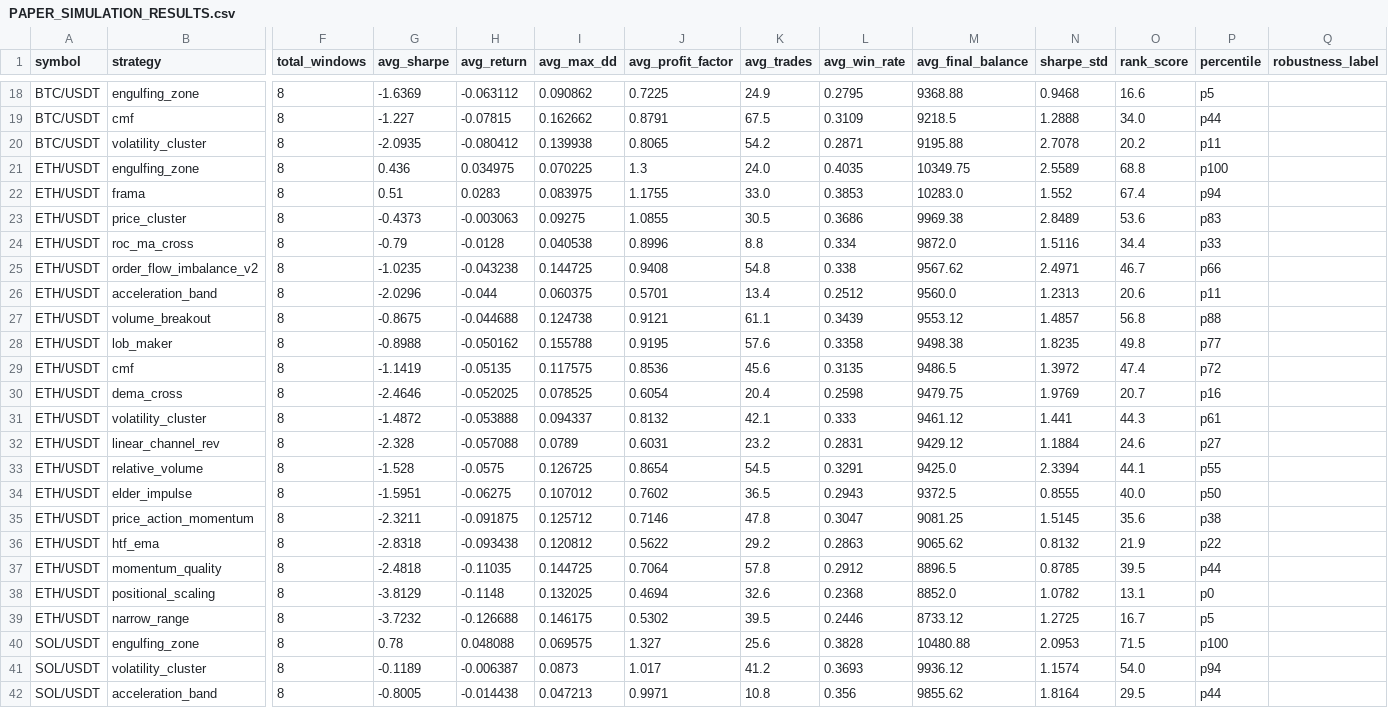
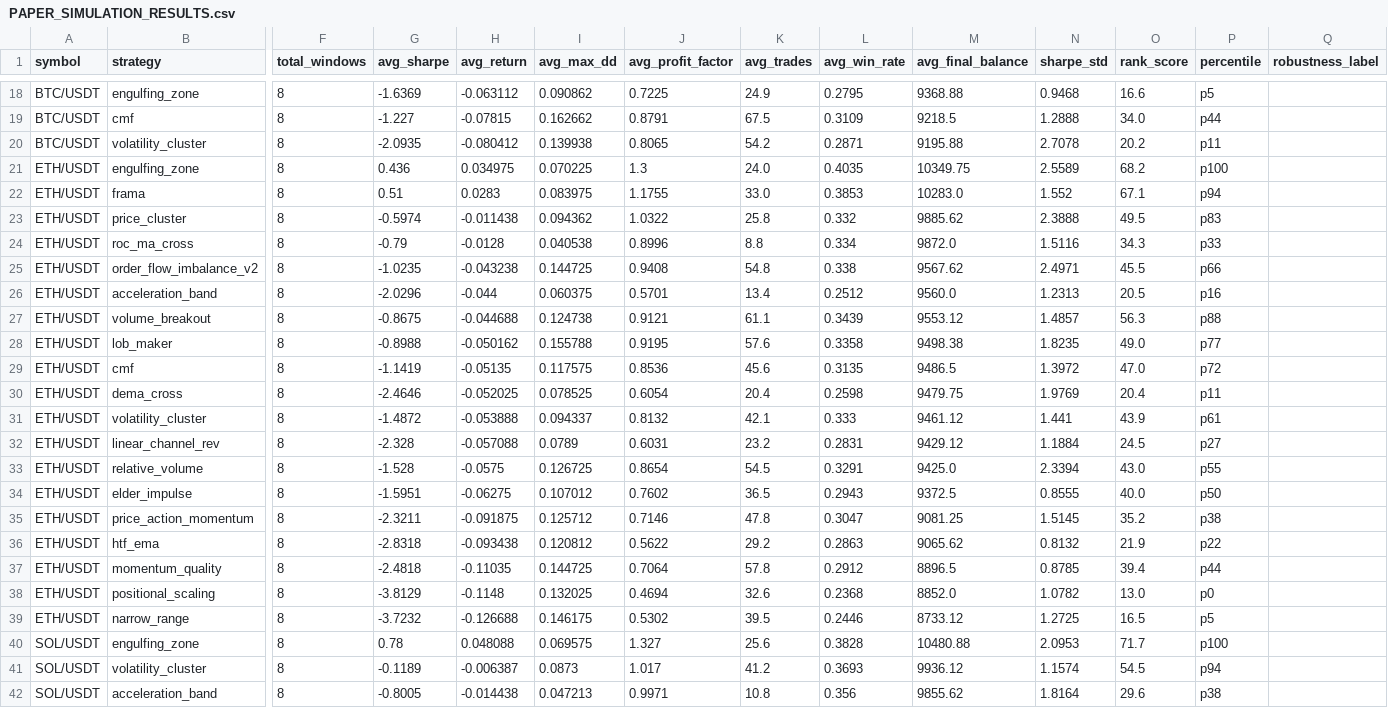
Before and after one commit to tjgus108/Trading, a CSV file: .claude-state/PAPER_SIMULATION_RESULTS.csv, drawn as a sheet; only a part is shown, gaps mark what is left out; the diff covers the shown part only; the diff names each change by its address in the sheet, - before the commit and + after, or states it on an @@ line.

```diff
--- a/.claude-state/PAPER_SIMULATION_RESULTS.csv
+++ b/.claude-state/PAPER_SIMULATION_RESULTS.csv
-O21 (rank_score): 68.8
+O21 (rank_score): 68.2
-O22 (rank_score): 67.4
+O22 (rank_score): 67.1
-G23 (avg_sharpe): -0.4373
+G23 (avg_sharpe): -0.5974
-H23 (avg_return): -0.003063
+H23 (avg_return): -0.011438
-I23 (avg_max_dd): 0.09275
+I23 (avg_max_dd): 0.094362
-J23 (avg_profit_factor): 1.0855
+J23 (avg_profit_factor): 1.0322
-K23 (avg_trades): 30.5
+K23 (avg_trades): 25.8
-L23 (avg_win_rate): 0.3686
+L23 (avg_win_rate): 0.332
-M23 (avg_final_balance): 9969.38
+M23 (avg_final_balance): 9885.62
-N23 (sharpe_std): 2.8489
+N23 (sharpe_std): 2.3888
-O23 (rank_score): 53.6
+O23 (rank_score): 49.5
-O24 (rank_score): 34.4
+O24 (rank_score): 34.3
-O25 (rank_score): 46.7
+O25 (rank_score): 45.5
-O26 (rank_score): 20.6
+O26 (rank_score): 20.5
-P26 (percentile): p11
+P26 (percentile): p16
-O27 (rank_score): 56.8
+O27 (rank_score): 56.3
-O28 (rank_score): 49.8
+O28 (rank_score): 49.0
-O29 (rank_score): 47.4
+O29 (rank_score): 47.0
-O30 (rank_score): 20.7
+O30 (rank_score): 20.4
-P30 (percentile): p16
+P30 (percentile): p11
-O31 (rank_score): 44.3
+O31 (rank_score): 43.9
-O32 (rank_score): 24.6
+O32 (rank_score): 24.5
-O33 (rank_score): 44.1
+O33 (rank_score): 43.0
-O35 (rank_score): 35.6
+O35 (rank_score): 35.2
-O37 (rank_score): 39.5
+O37 (rank_score): 39.4
-O38 (rank_score): 13.1
+O38 (rank_score): 13.0
-O39 (rank_score): 16.7
+O39 (rank_score): 16.5
-O40 (rank_score): 71.5
+O40 (rank_score): 71.7
-O41 (rank_score): 54.0
+O41 (rank_score): 54.5
-O42 (rank_score): 29.5
+O42 (rank_score): 29.6
-P42 (percentile): p44
+P42 (percentile): p38
```
Also changed, not shown: 2 added rows, 2 removed rows and 19 edited cells elsewhere in this file, 8 other files.
